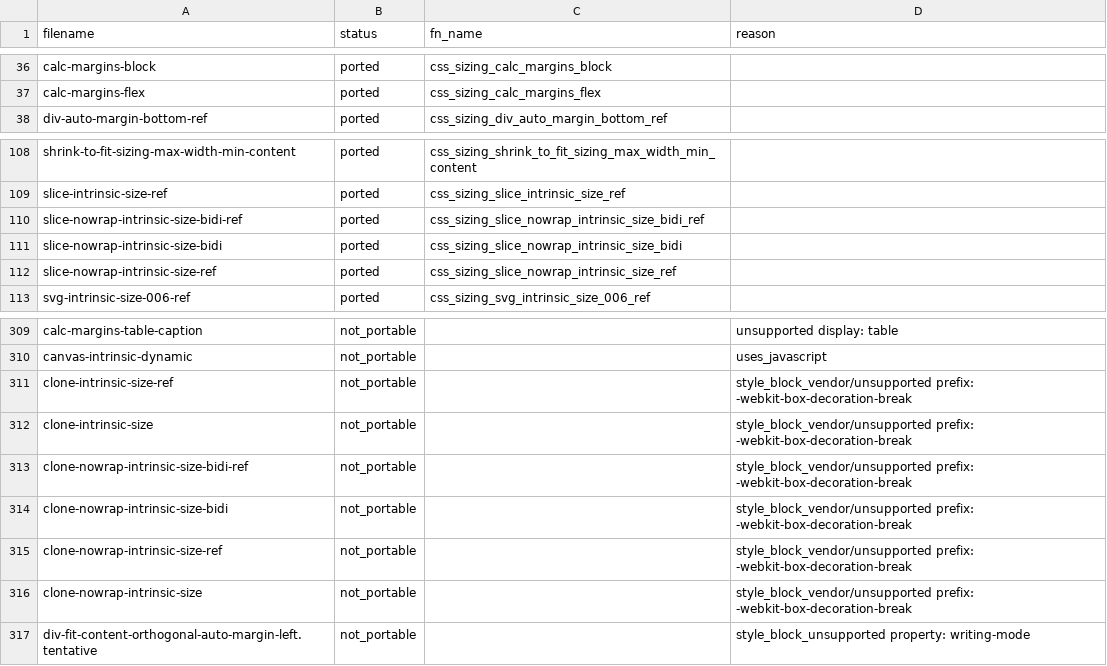
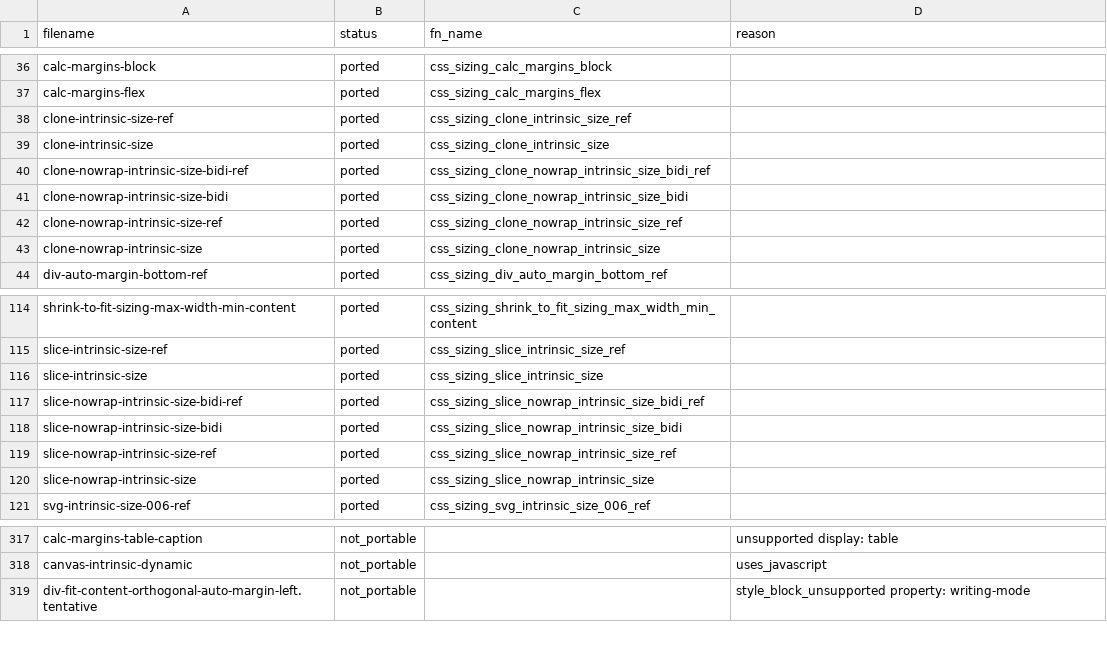
Before and after one commit to zhuowcui/open-ui, a CSV file: tools/accountability/data/wpt_ported/wpt_css_sizing_report.csv, drawn as a sheet; only a part is shown, gaps mark what is left out; the diff covers the shown part only.

```diff
--- a/tools/accountability/data/wpt_ported/wpt_css_sizing_report.csv
+++ b/tools/accountability/data/wpt_ported/wpt_css_sizing_report.csv
@@ -37,2 +37,8 @@ calc-margins-block,ported,css_sizing_calc_margins_block,
 calc-margins-flex,ported,css_sizing_calc_margins_flex,
+clone-intrinsic-size-ref,ported,css_sizing_clone_intrinsic_size_ref,
+clone-intrinsic-size,ported,css_sizing_clone_intrinsic_size,
+clone-nowrap-intrinsic-size-bidi-ref,ported,css_sizing_clone_nowrap_intrinsic_size_bidi_ref,
+clone-nowrap-intrinsic-size-bidi,ported,css_sizing_clone_nowrap_intrinsic_size_bidi,
+clone-nowrap-intrinsic-size-ref,ported,css_sizing_clone_nowrap_intrinsic_size_ref,
+clone-nowrap-intrinsic-size,ported,css_sizing_clone_nowrap_intrinsic_size,
 div-auto-margin-bottom-ref,ported,css_sizing_div_auto_margin_bottom_ref,
@@ -109,2 +115,3 @@ shrink-to-fit-sizing-max-width-min-content,ported,css_sizing_shrink_to_fit_sizin
 slice-intrinsic-size-ref,ported,css_sizing_slice_intrinsic_size_ref,
+slice-intrinsic-size,ported,css_sizing_slice_intrinsic_size,
 slice-nowrap-intrinsic-size-bidi-ref,ported,css_sizing_slice_nowrap_intrinsic_size_bidi_ref,
@@ -112,2 +119,3 @@ slice-nowrap-intrinsic-size-bidi,ported,css_sizing_slice_nowrap_intrinsic_size_b
 slice-nowrap-intrinsic-size-ref,ported,css_sizing_slice_nowrap_intrinsic_size_ref,
+slice-nowrap-intrinsic-size,ported,css_sizing_slice_nowrap_intrinsic_size,
 svg-intrinsic-size-006-ref,ported,css_sizing_svg_intrinsic_size_006_ref,
@@ -310,8 +318,2 @@ calc-margins-table-caption,not_portable,,unsupported display: table
 canvas-intrinsic-dynamic,not_portable,,uses_javascript
-clone-intrinsic-size-ref,not_portable,,style_block_vendor/unsupported prefix: -webkit-box-decoration-break
-clone-intrinsic-size,not_portable,,style_block_vendor/unsupported prefix: -webkit-box-decoration-break
-clone-nowrap-intrinsic-size-bidi-ref,not_portable,,style_block_vendor/unsupported prefix: -webkit-box-decoration-break
-clone-nowrap-intrinsic-size-bidi,not_portable,,style_block_vendor/unsupported prefix: -webkit-box-decoration-break
-clone-nowrap-intrinsic-size-ref,not_portable,,style_block_vendor/unsupported prefix: -webkit-box-decoration-break
-clone-nowrap-intrinsic-size,not_portable,,style_block_vendor/unsupported prefix: -webkit-box-decoration-break
 div-fit-content-orthogonal-auto-margin-left.tentative,not_portable,,style_block_unsupported property: writing-mode
```
Also changed, not shown: 2 removed rows and 4 edited cells elsewhere in this file, tools/accountability/data/wpt_ported/wpt_css_backgrounds_report.csv, tools/accountability/data/wpt_ported/wpt_css_break_report.csv, 13 other files.
